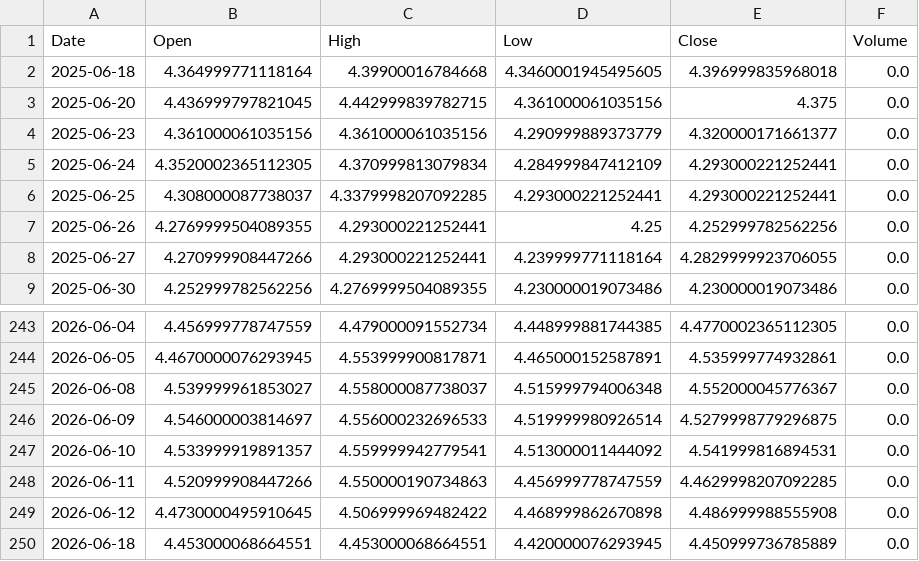
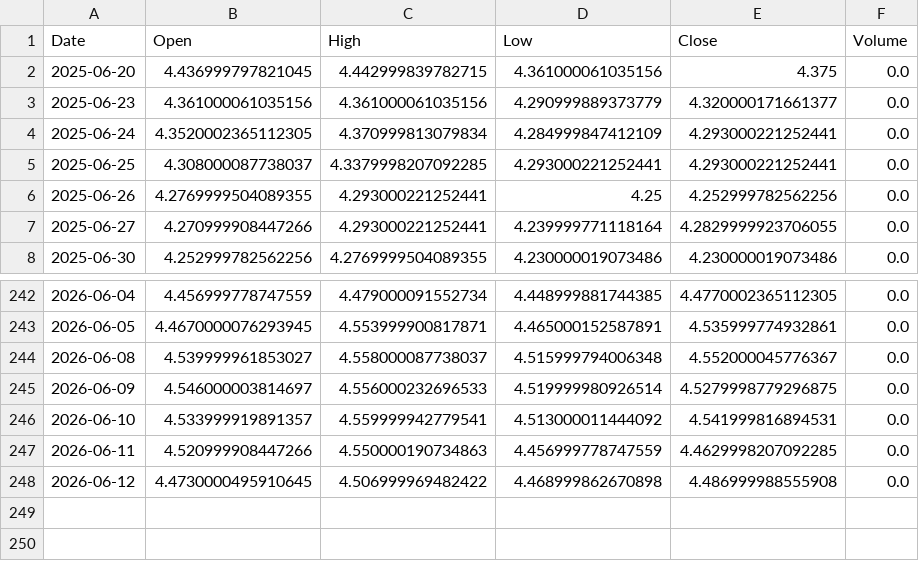
Before and after one commit to LYDIALI16/portfolio-engine, a CSV file: data/macro/TNX.csv, drawn as a sheet; only a part is shown, gaps mark what is left out.

```diff
--- a/data/macro/TNX.csv
+++ b/data/macro/TNX.csv
@@ -1,3 +1,2 @@
 Date,Open,High,Low,Close,Volume
-2025-06-18,4.364999771118164,4.39900016784668,4.3460001945495605,4.396999835968018,0.0
 2025-06-20,4.436999797821045,4.442999839782715,4.361000061035156,4.375,0.0
@@ -249,2 +248 @@ Date,Open,High,Low,Close,Volume
 2026-06-12,4.4730000495910645,4.506999969482422,4.468999862670898,4.486999988555908,0.0
-2026-06-18,4.453000068664551,4.453000068664551,4.420000076293945,4.450999736785889,0.0
```
Also changed, not shown: data/macro/DXY.csv, data/macro/IRX.csv, 13 other files.
